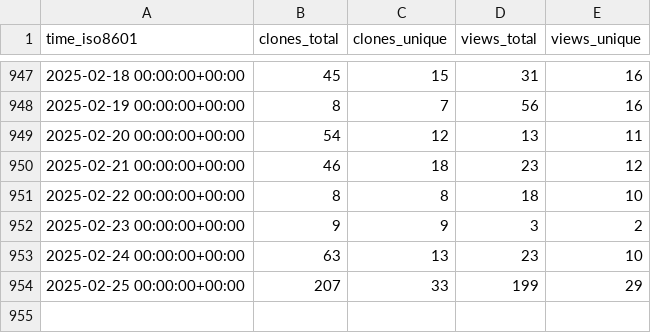
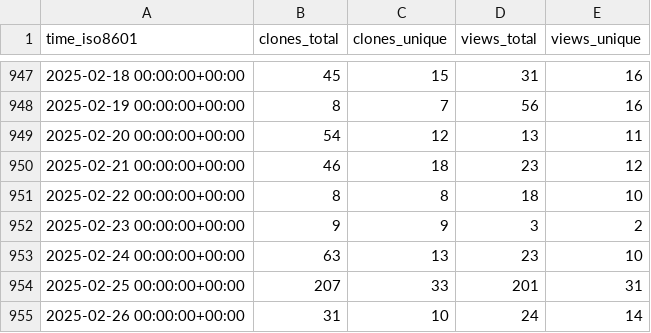
Before and after one commit to instill-ai/instill-core-stats, a CSV file: instill-ai/instill-core/ghrs-data/views_clones_aggregate.csv, drawn as a sheet; only a part is shown, gaps mark what is left out.

```diff
--- a/instill-ai/instill-core/ghrs-data/views_clones_aggregate.csv
+++ b/instill-ai/instill-core/ghrs-data/views_clones_aggregate.csv
@@ -953,2 +953,3 @@ time_iso8601,clones_total,clones_unique,views_total,views_unique
 2025-02-24 00:00:00+00:00,63,13,23,10
-2025-02-25 00:00:00+00:00,207,33,199,29
+2025-02-25 00:00:00+00:00,207,33,201,31
+2025-02-26 00:00:00+00:00,31,10,24,14
```
Also changed, not shown: 1 other file.
